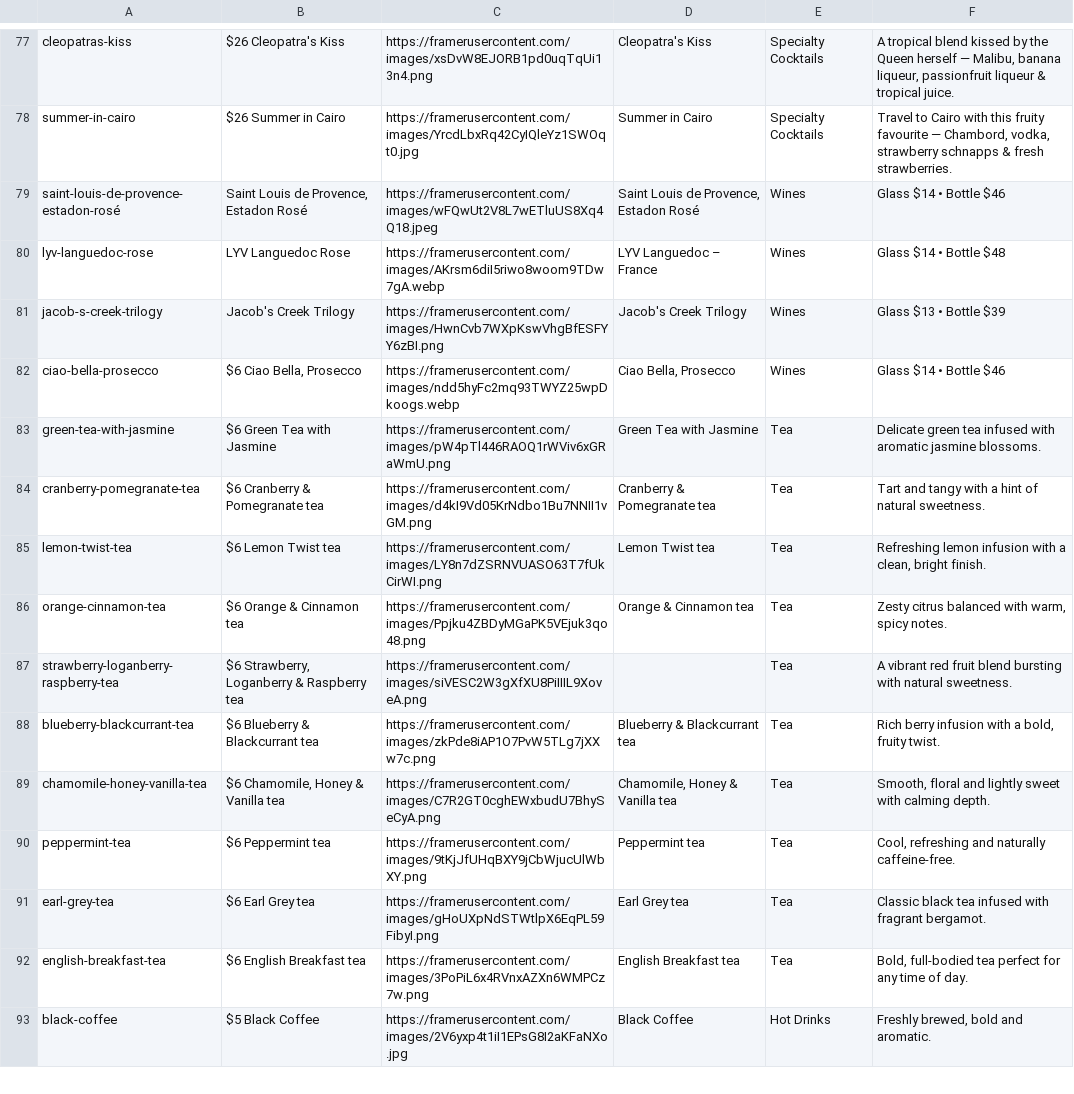
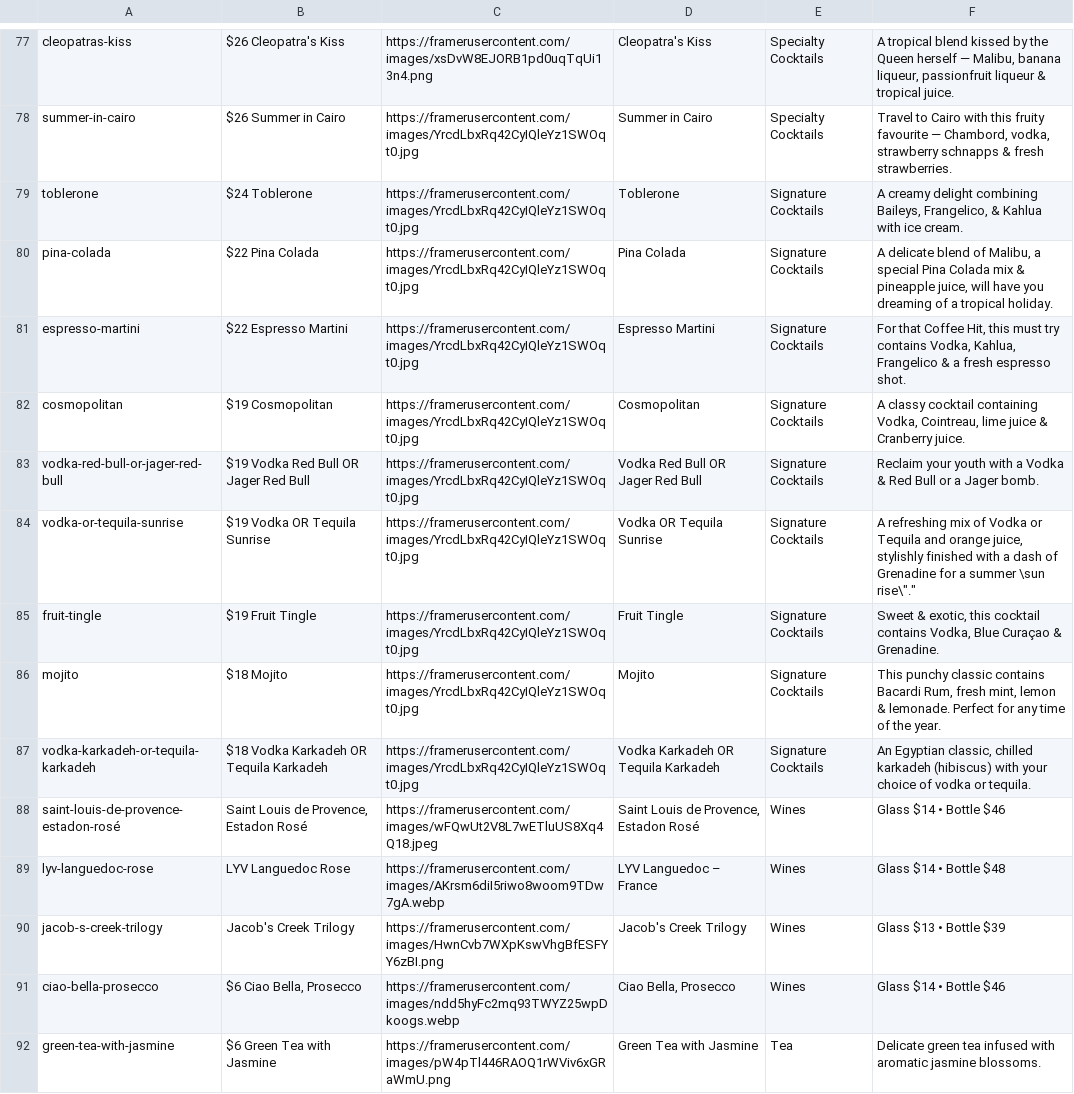
Before and after one commit to michaelyoussef396/cairo-clone-exact, a CSV file: src/data/menu.csv, drawn as a sheet; only a part is shown, gaps mark what is left out; the shorter side is filled out with more unchanged rows; the diff names each change by its address in the sheet, - before the commit and + after, or states it on an @@ line.

```diff
--- a/src/data/menu.csv
+++ b/src/data/menu.csv
+row 79: toblerone | $24 Toblerone | https://framerusercontent.com/images/YrcdLbxRq42CyIQleYz1SWOqt0.jpg | Toblerone | Signature Cocktails | A creamy delight combining Baileys, Frangelico, & Kahlua with ice cream.
+row 80: pina-colada | $22 Pina Colada | https://framerusercontent.com/images/YrcdLbxRq42CyIQleYz1SWOqt0.jpg | Pina Colada | Signature Cocktails | A delicate blend of Malibu, a special Pina Colada mix & pineapple juice, will have you dreaming of a tropical holiday.
+row 81: espresso-martini | $22 Espresso Martini | https://framerusercontent.com/images/YrcdLbxRq42CyIQleYz1SWOqt0.jpg | Espresso Martini | Signature Cocktails | For that Coffee Hit, this must try contains Vodka, Kahlua, Frangelico & a fresh espresso shot.
+row 82: cosmopolitan | $19 Cosmopolitan | https://framerusercontent.com/images/YrcdLbxRq42CyIQleYz1SWOqt0.jpg | Cosmopolitan | Signature Cocktails | A classy cocktail containing Vodka, Cointreau, lime juice & Cranberry juice.
+row 83: vodka-red-bull-or-jager-red-bull | $19 Vodka Red Bull OR Jager Red Bull | https://framerusercontent.com/images/YrcdLbxRq42CyIQleYz1SWOqt0.jpg | Vodka Red Bull OR Jager Red Bull | Signature Cocktails | Reclaim your youth with a Vodka & Red Bull or a Jager bomb.
+row 84: vodka-or-tequila-sunrise | $19 Vodka OR Tequila Sunrise | https://framerusercontent.com/images/YrcdLbxRq42CyIQleYz1SWOqt0.jpg | Vodka OR Tequila Sunrise | Signature Cocktails | A refreshing mix of Vodka or Tequila and orange juice, stylishly finished with a dash of Grenadine for a summer \sun rise\"."
+row 85: fruit-tingle | $19 Fruit Tingle | https://framerusercontent.com/images/YrcdLbxRq42CyIQleYz1SWOqt0.jpg | Fruit Tingle | Signature Cocktails | Sweet & exotic, this cocktail contains Vodka, Blue Curaçao & Grenadine.
+row 86: mojito | $18 Mojito | https://framerusercontent.com/images/YrcdLbxRq42CyIQleYz1SWOqt0.jpg | Mojito | Signature Cocktails | This punchy classic contains Bacardi Rum, fresh mint, lemon & lemonade. Perfect for any time of the year.
+row 87: vodka-karkadeh-or-tequila-karkadeh | $18 Vodka Karkadeh OR Tequila Karkadeh | https://framerusercontent.com/images/YrcdLbxRq42CyIQleYz1SWOqt0.jpg | Vodka Karkadeh OR Tequila Karkadeh | Signature Cocktails | An Egyptian classic, chilled karkadeh (hibiscus) with your choice of vodka or tequila.
```
